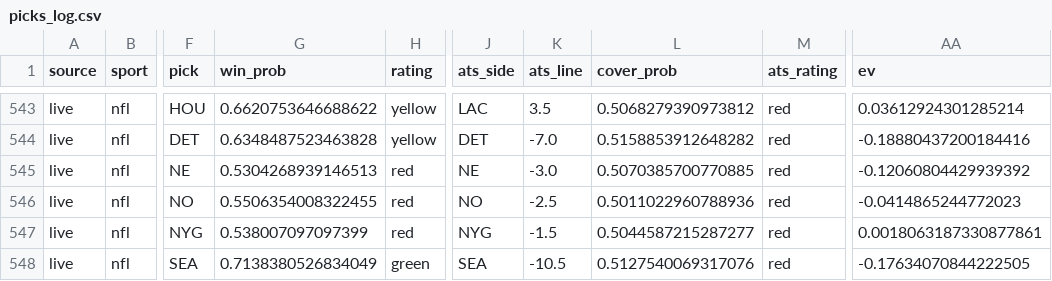
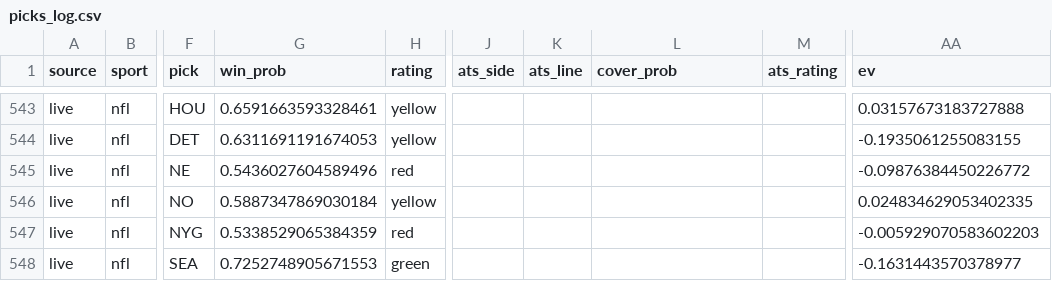
Before and after one commit to mak1017/skiiipicks, a CSV file: picks_log.csv, drawn as a sheet; only a part is shown, gaps mark what is left out; the diff covers the shown part only; the diff names each change by its address in the sheet, - before the commit and + after, or states it on an @@ line.

```diff
--- a/picks_log.csv
+++ b/picks_log.csv
-G543 (win_prob): 0.6620753646688622
+G543 (win_prob): 0.6591663593328461
-J543 (ats_side): LAC
+J543 (ats_side): (empty)
-K543 (ats_line): 3.5
+K543 (ats_line): (empty)
-L543 (cover_prob): 0.5068279390973812
+L543 (cover_prob): (empty)
-M543:M548 (ats_rating): red
+M543:M548 (ats_rating): (empty)
-AA543 (ev): 0.03612924301285214
+AA543 (ev): 0.03157673183727888
-G544 (win_prob): 0.6348487523463828
+G544 (win_prob): 0.6311691191674053
-J544 (ats_side): DET
+J544 (ats_side): (empty)
-K544 (ats_line): -7.0
+K544 (ats_line): (empty)
-L544 (cover_prob): 0.5158853912648282
+L544 (cover_prob): (empty)
-AA544 (ev): -0.18880437200184416
+AA544 (ev): -0.1935061255083155
-G545 (win_prob): 0.5304268939146513
+G545 (win_prob): 0.5436027604589496
-J545 (ats_side): NE
+J545 (ats_side): (empty)
-K545 (ats_line): -3.0
+K545 (ats_line): (empty)
-L545 (cover_prob): 0.5070385700770885
+L545 (cover_prob): (empty)
-AA545 (ev): -0.12060804429939392
+AA545 (ev): -0.09876384450226772
-G546 (win_prob): 0.5506354008322455
+G546 (win_prob): 0.5887347869030184
-H546 (rating): red
+H546 (rating): yellow
-J546 (ats_side): NO
+J546 (ats_side): (empty)
-K546 (ats_line): -2.5
+K546 (ats_line): (empty)
-L546 (cover_prob): 0.5011022960788936
+L546 (cover_prob): (empty)
-AA546 (ev): -0.0414865244772023
+AA546 (ev): 0.024834629053402335
-G547 (win_prob): 0.538007097097399
+G547 (win_prob): 0.5338529065384359
-J547 (ats_side): NYG
+J547 (ats_side): (empty)
-K547 (ats_line): -1.5
+K547 (ats_line): (empty)
-L547 (cover_prob): 0.5044587215287277
+L547 (cover_prob): (empty)
-AA547 (ev): 0.0018063187330877861
+AA547 (ev): -0.005929070583602203
-G548 (win_prob): 0.7138380526834049
+G548 (win_prob): 0.7252748905671553
-J548 (ats_side): SEA
+J548 (ats_side): (empty)
-K548 (ats_line): -10.5
+K548 (ats_line): (empty)
-L548 (cover_prob): 0.5127540069317076
+L548 (cover_prob): (empty)
-AA548 (ev): -0.17634070844222505
+AA548 (ev): -0.1631443570378977
```
Also changed, not shown: 133 edited cells elsewhere in this file.
